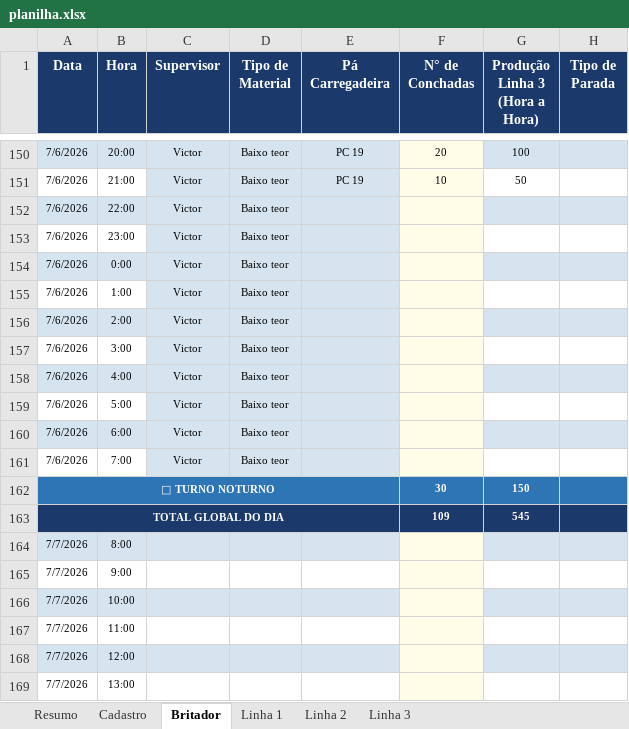
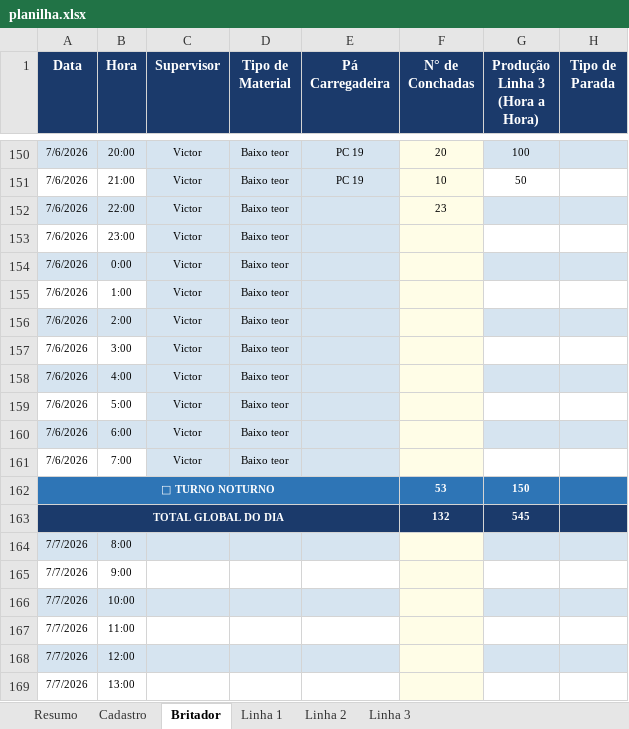
Before and after one commit to Plenz-code/BI-IMPACTANTES-PLANTA, an Excel workbook: planilha.xlsx, sheet Britador, drawn as a sheet; only a part is shown, gaps mark what is left out; values as stored, in another font and other column widths than the file's, no borders; the diff names each change by its address in the sheet, - before the commit and + after, or states it on an @@ line.

```diff
--- a/planilha.xlsx (sheet Britador)
+++ b/planilha.xlsx (sheet Britador)
-F152 (N° de Conchadas): (empty)
+F152 (N° de Conchadas): 23
-F162 (N° de Conchadas): 30
+F162 (N° de Conchadas): 53
-F163 (N° de Conchadas): 109
+F163 (N° de Conchadas): 132
```
Also changed, not shown: sheet Linha 3.
